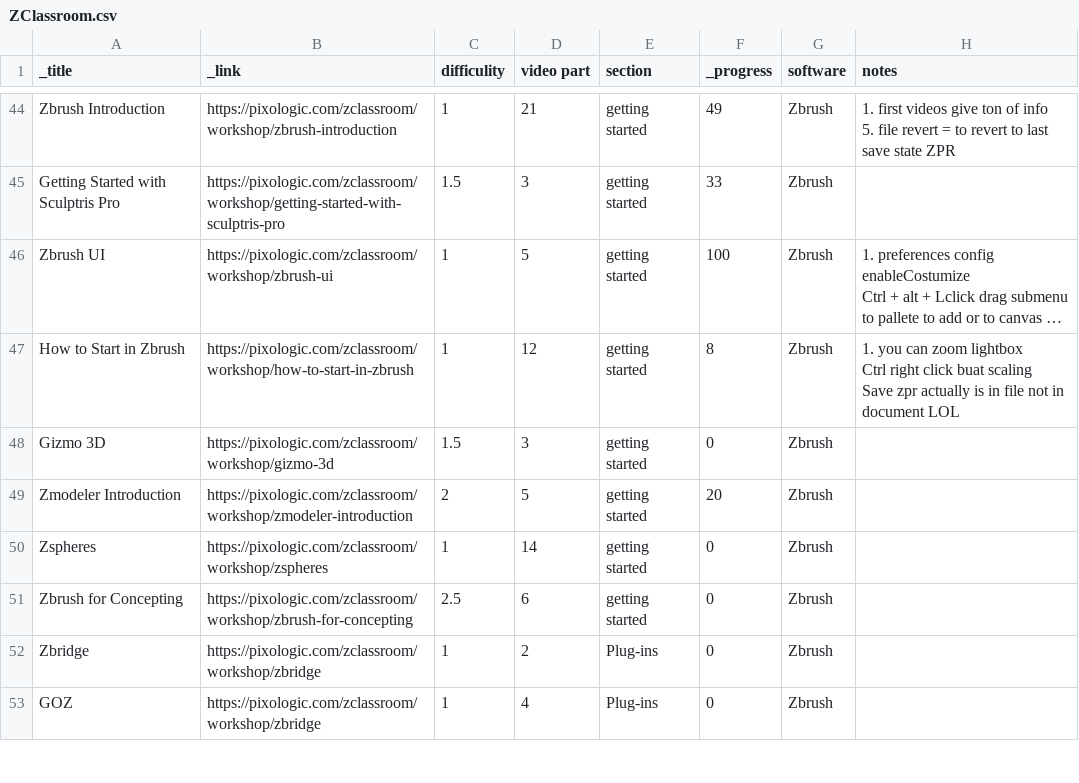
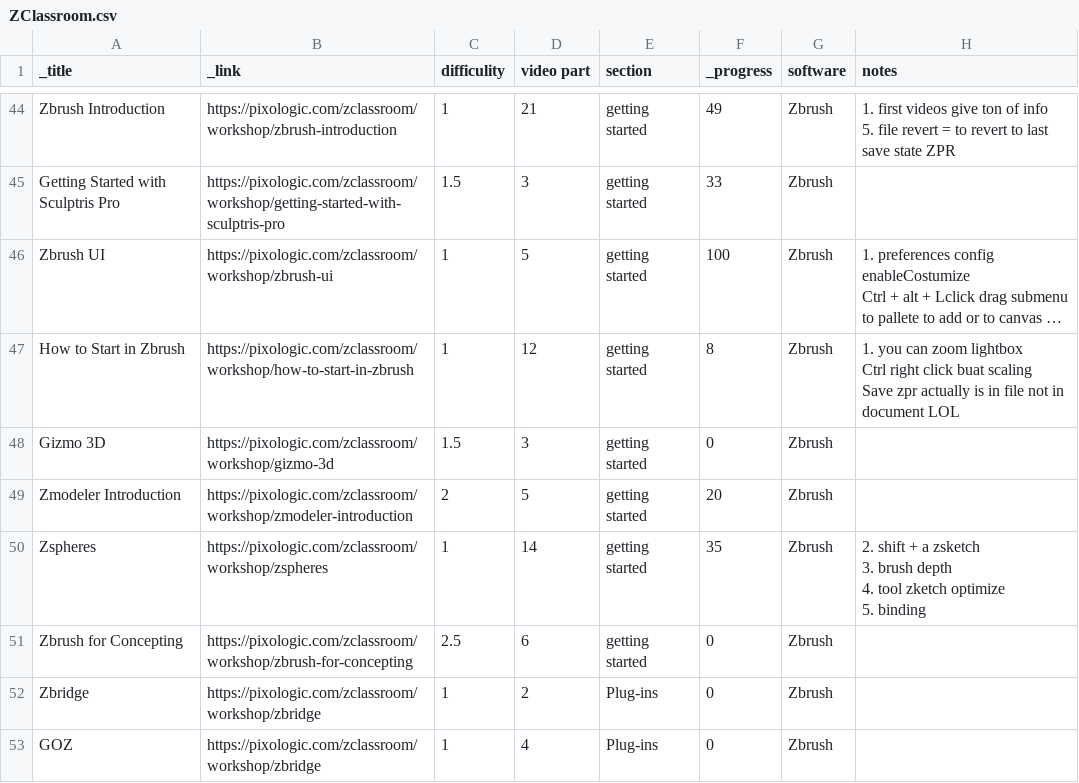
Before and after one commit to Arza-3d/doc-ZBrush-ZClassroom, a CSV file: database/ZClassroom.csv, drawn as a sheet; only a part is shown, gaps mark what is left out; long unchanged cells end in ….

Commit message:
zsphere binding

```diff
--- a/database/ZClassroom.csv
+++ b/database/ZClassroom.csv
@@ -58,3 +58,6 @@ Gizmo 3D,https://pixologic.com/zclassroom/workshop/gizmo-3d,1.5,3,getting starte
 Zmodeler Introduction,https://pixologic.com/zclassroom/workshop/zmodeler-introduction,2,5,getting started,20,Zbrush,
-Zspheres,https://pixologic.com/zclassroom/workshop/zspheres,1,14,getting started,0,Zbrush,
+Zspheres,https://pixologic.com/zclassroom/workshop/zspheres,1,14,getting started,35,Zbrush,"2. shift + a zsketch
+3. brush depth
+4. tool zketch optimize
+5. binding"
 Zbrush for Concepting,https://pixologic.com/zclassroom/workshop/zbrush-for-concepting,2.5,6,getting started,0,Zbrush,
```
Also changed, not shown: database/ZShortcut.csv, 3 other files.
